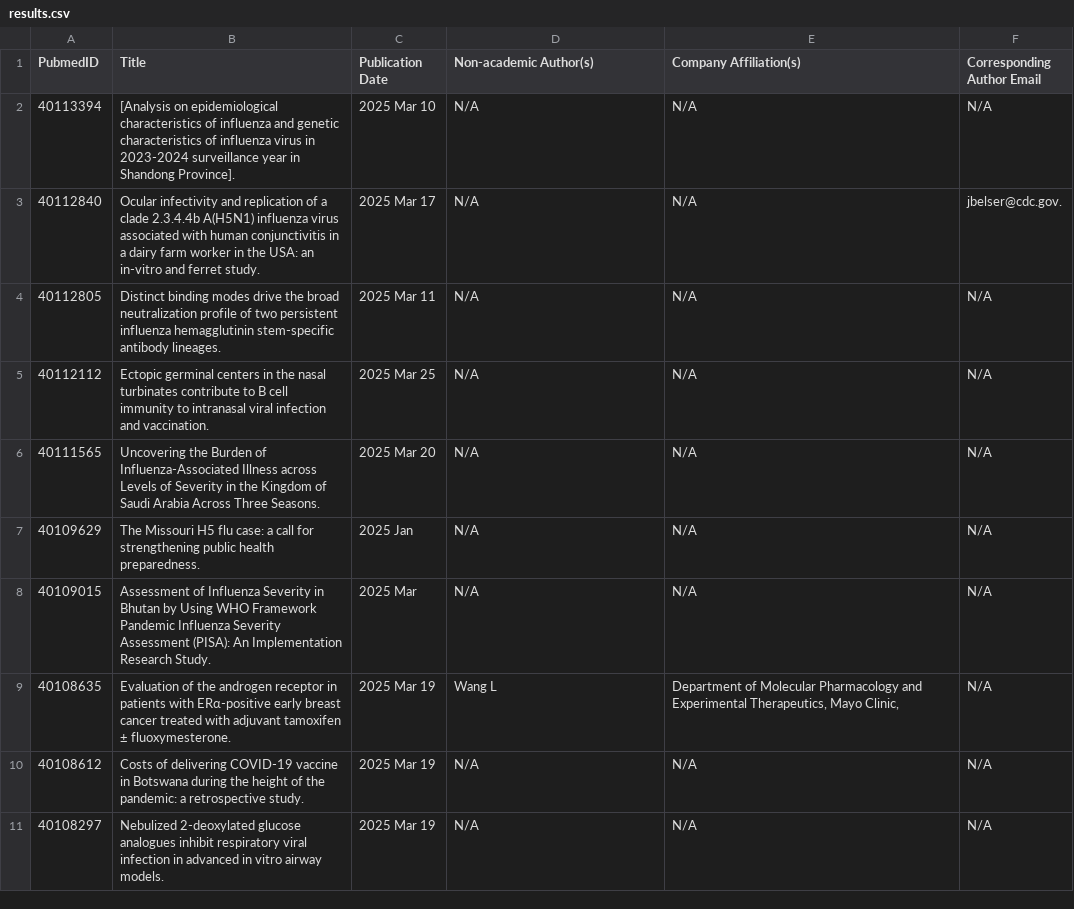
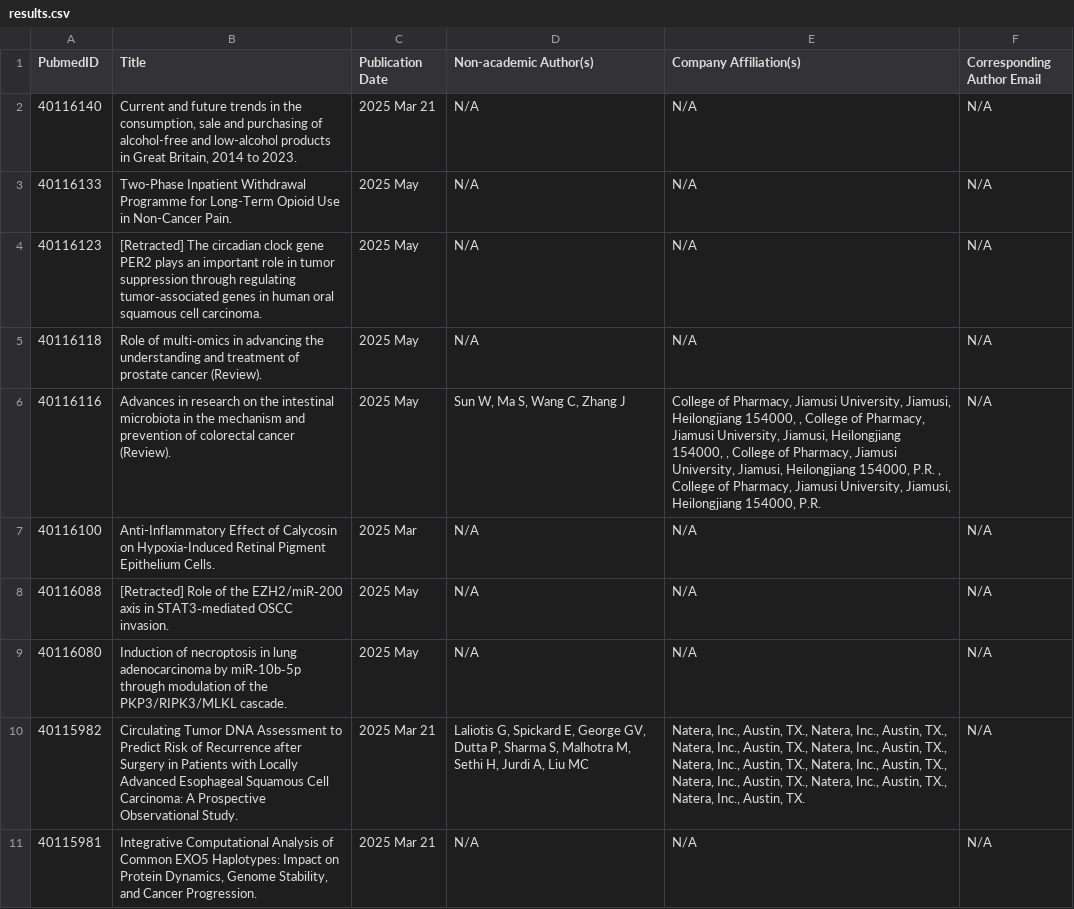
Before and after one commit to Gowri-charan/-pubmed-cli, a CSV file: results.csv, drawn as a sheet.

```diff
--- a/results.csv
+++ b/results.csv
@@ -1,11 +1,11 @@
 PubmedID,Title,Publication Date,Non-academic Author(s),Company Affiliation(s),Corresponding Author Email
-40113394,[Analysis on epidemiological characteristics of influenza and genetic characteristics of influenza virus in 2023-2024 surveillance year in Shandong Province].,2025 Mar 10,N/A,N/A,N/A
-40112840,Ocular infectivity and replication of a clade 2.3.4.4b A(H5N1) influenza virus associated with human conjunctivitis in a dairy farm worker in the USA: an in-vitro and ferret study.,2025 Mar 17,N/A,N/A,jbelser@cdc.gov.
-40112805,Distinct binding modes drive the broad neutralization profile of two persistent influenza hemagglutinin stem-specific antibody lineages.,2025 Mar 11,N/A,N/A,N/A
-40112112,Ectopic germinal centers in the nasal turbinates contribute to B cell immunity to intranasal viral infection and vaccination.,2025 Mar 25,N/A,N/A,N/A
-40111565,Uncovering the Burden of Influenza-Associated Illness across Levels of Severity in the Kingdom of Saudi Arabia Across Three Seasons.,2025 Mar 20,N/A,N/A,N/A
-40109629,The Missouri H5 flu case: a call for strengthening public health preparedness.,2025 Jan,N/A,N/A,N/A
-40109015,Assessment of Influenza Severity in Bhutan by Using WHO Framework Pandemic Influenza Severity Assessment (PISA): An Implementation Research Study.,2025 Mar,N/A,N/A,N/A
-40108635,Evaluation of the androgen receptor in patients with ERα-positive early breast cancer treated with adjuvant tamoxifen ± fluoxymesterone.,2025 Mar 19,Wang L,"Department of Molecular Pharmacology and Experimental Therapeutics, Mayo Clinic, ",N/A
-40108612,Costs of delivering COVID-19 vaccine in Botswana during the height of the pandemic: a retrospective study.,2025 Mar 19,N/A,N/A,N/A
-40108297,Nebulized 2-deoxylated glucose analogues inhibit respiratory viral infection in advanced in vitro airway models.,2025 Mar 19,N/A,N/A,N/A
+40116140,"Current and future trends in the consumption, sale and purchasing of alcohol-free and low-alcohol products in Great Britain, 2014 to 2023.",2025 Mar 21,N/A,N/A,N/A
+40116133,Two-Phase Inpatient Withdrawal Programme for Long-Term Opioid Use in Non-Cancer Pain.,2025 May,N/A,N/A,N/A
+40116123,[Retracted] The circadian clock gene PER2 plays an important role in tumor suppression through regulating tumor‑associated genes in human oral squamous cell carcinoma.,2025 May,N/A,N/A,N/A
+40116118,Role of multi‑omics in advancing the understanding and treatment of prostate cancer (Review).,2025 May,N/A,N/A,N/A
+40116116,Advances in research on the intestinal microbiota in the mechanism and prevention of colorectal cancer (Review).,2025 May,"Sun W, Ma S, Wang C, Zhang J","College of Pharmacy, Jiamusi University, Jiamusi, Heilongjiang 154000, , College of Pharmacy, Jiamusi University, Jiamusi, Heilongjiang 154000, , College of Pharmacy, Jiamusi University, Jiamusi, Heilongjiang 154000, P.R. , College of Pharmacy, Jiamusi University, Jiamusi, Heilongjiang 154000, P.R. ",N/A
+40116100,Anti-Inflammatory Effect of Calycosin on Hypoxia-Induced Retinal Pigment Epithelium Cells.,2025 Mar,N/A,N/A,N/A
+40116088,[Retracted] Role of the EZH2/miR‑200 axis in STAT3‑mediated OSCC invasion.,2025 May,N/A,N/A,N/A
+40116080,Induction of necroptosis in lung adenocarcinoma by miR‑10b‑5p through modulation of the PKP3/RIPK3/MLKL cascade.,2025 May,N/A,N/A,N/A
+40115982,Circulating Tumor DNA Assessment to Predict Risk of Recurrence after Surgery in Patients with Locally Advanced Esophageal Squamous Cell Carcinoma: A Prospective Observational Study.,2025 Mar 21,"Laliotis G, Spickard E, George GV, Dutta P, Sharma S, Malhotra M, Sethi H, Jurdi A, Liu MC","Natera, Inc., Austin, TX., Natera, Inc., Austin, TX., Natera, Inc., Austin, TX., Natera, Inc., Austin, TX., Natera, Inc., Austin, TX., Natera, Inc., Austin, TX., Natera, Inc., Austin, TX., Natera, Inc., Austin, TX., Natera, Inc., Austin, TX.",N/A
+40115981,"Integrative Computational Analysis of Common EXO5 Haplotypes: Impact on Protein Dynamics, Genome Stability, and Cancer Progression.",2025 Mar 21,N/A,N/A,N/A
```
Also changed, not shown: 6 other files.
